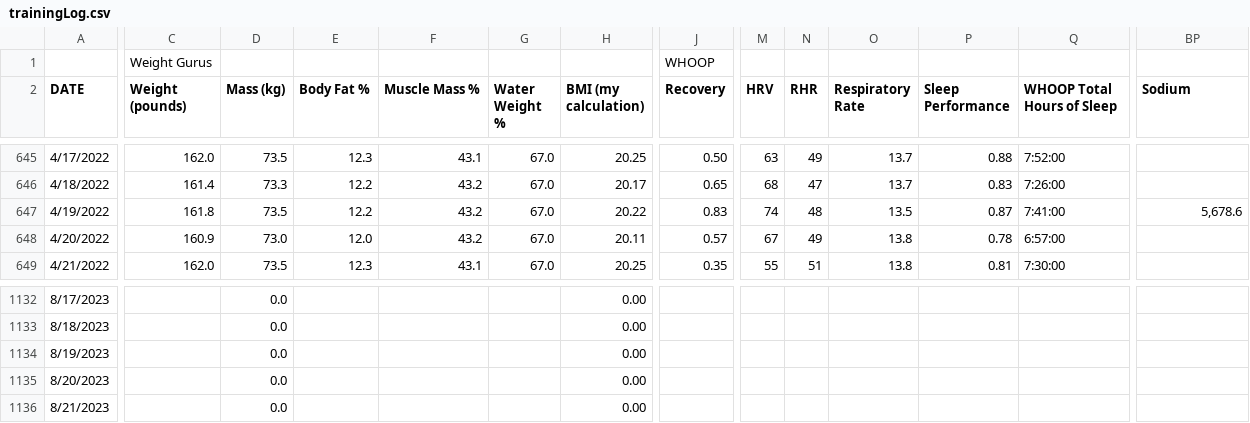
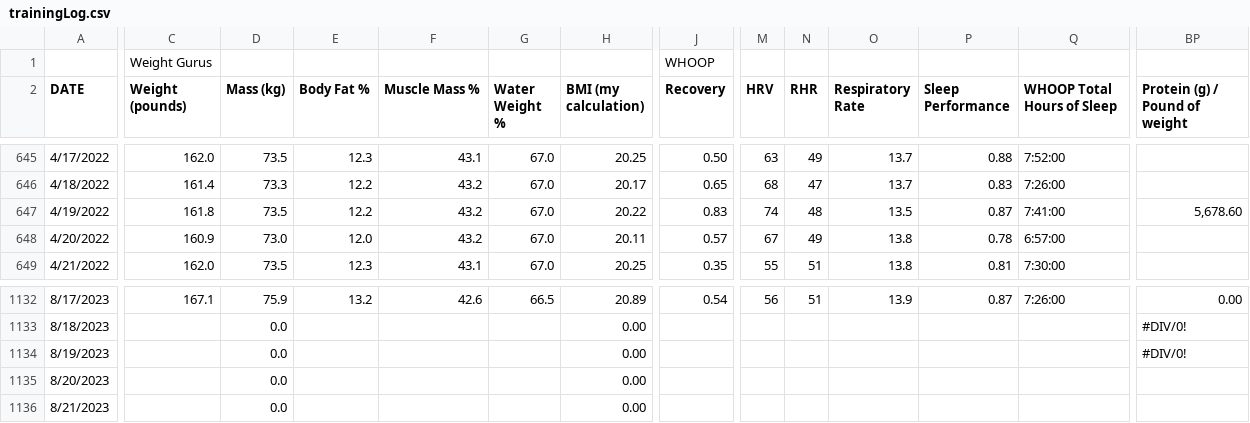
Before and after one commit to ptsouth97/traininglogWebserver, a CSV file: trainingLog.csv, drawn as a sheet; only a part is shown, gaps mark what is left out; the diff covers the shown part only; the diff names each change by its address in the sheet, - before the commit and + after, or states it on an @@ line.

```diff
--- a/trainingLog.csv
+++ b/trainingLog.csv
-BP2: Sodium
+BP2: Protein (g) / Pound of weight
-BP647 (Protein (g) / Pound of weight): 5,678.6
+BP647 (Protein (g) / Pound of weight): 5,678.60
-C1132 (Weight (pounds)): (empty)
+C1132 (Weight (pounds)): 167.1
-D1132 (Mass (kg)): 0.0
+D1132 (Mass (kg)): 75.9
-E1132 (Body Fat %): (empty)
+E1132 (Body Fat %): 13.2
-F1132 (Muscle Mass %): (empty)
+F1132 (Muscle Mass %): 42.6
-G1132 (Water Weight %): (empty)
+G1132 (Water Weight %): 66.5
-H1132 (BMI (my calculation)): 0.00
+H1132 (BMI (my calculation)): 20.89
-J1132 (Recovery): (empty)
+J1132 (Recovery): 0.54
-M1132 (HRV): (empty)
+M1132 (HRV): 56
-N1132 (RHR): (empty)
+N1132 (RHR): 51
-O1132 (Respiratory Rate): (empty)
+O1132 (Respiratory Rate): 13.9
-P1132 (Sleep Performance): (empty)
+P1132 (Sleep Performance): 0.87
-Q1132 (WHOOP Total Hours of Sleep): (empty)
+Q1132 (WHOOP Total Hours of Sleep): 7:26:00
-BP1132 (Protein (g) / Pound of weight): (empty)
+BP1132 (Protein (g) / Pound of weight): 0.00
-BP1133:BP1134 (Protein (g) / Pound of weight): (empty)
+BP1133:BP1134 (Protein (g) / Pound of weight): #DIV/0!
```
Also changed, not shown: 78 edited cells elsewhere in this file, 6 other files.
